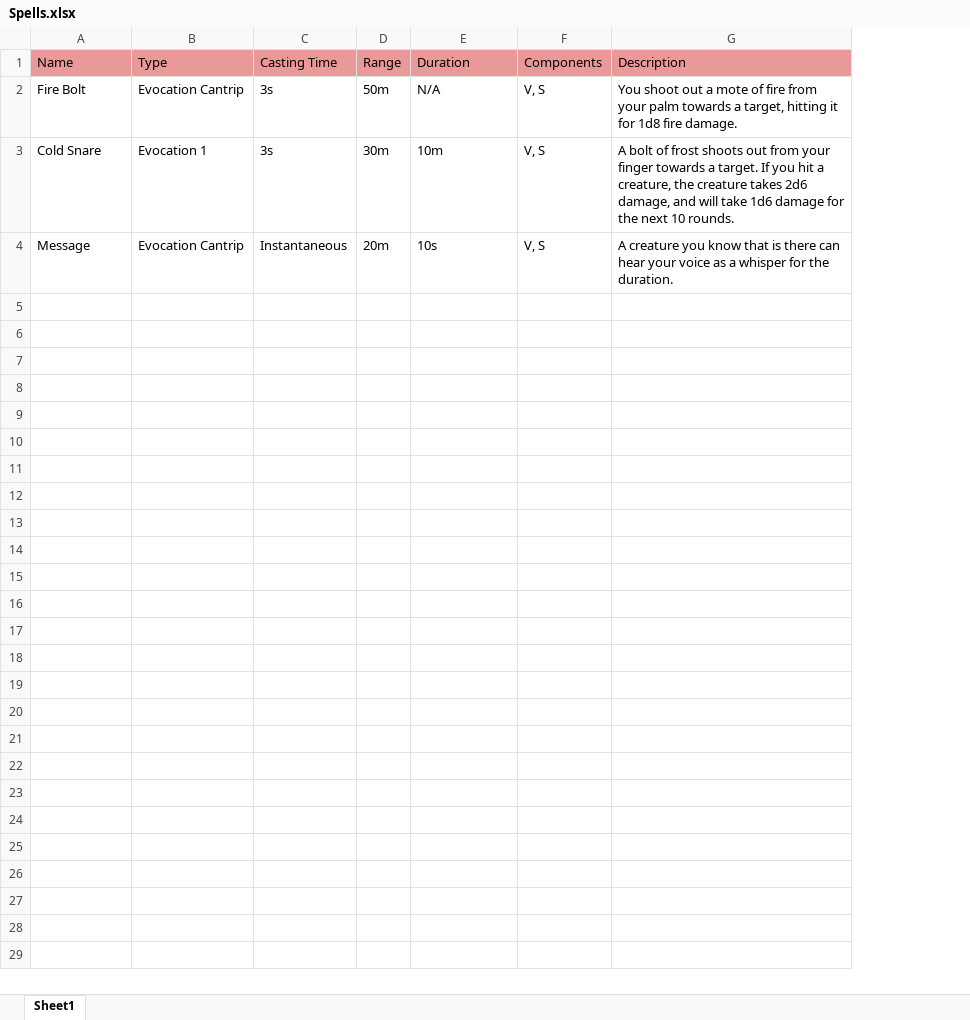
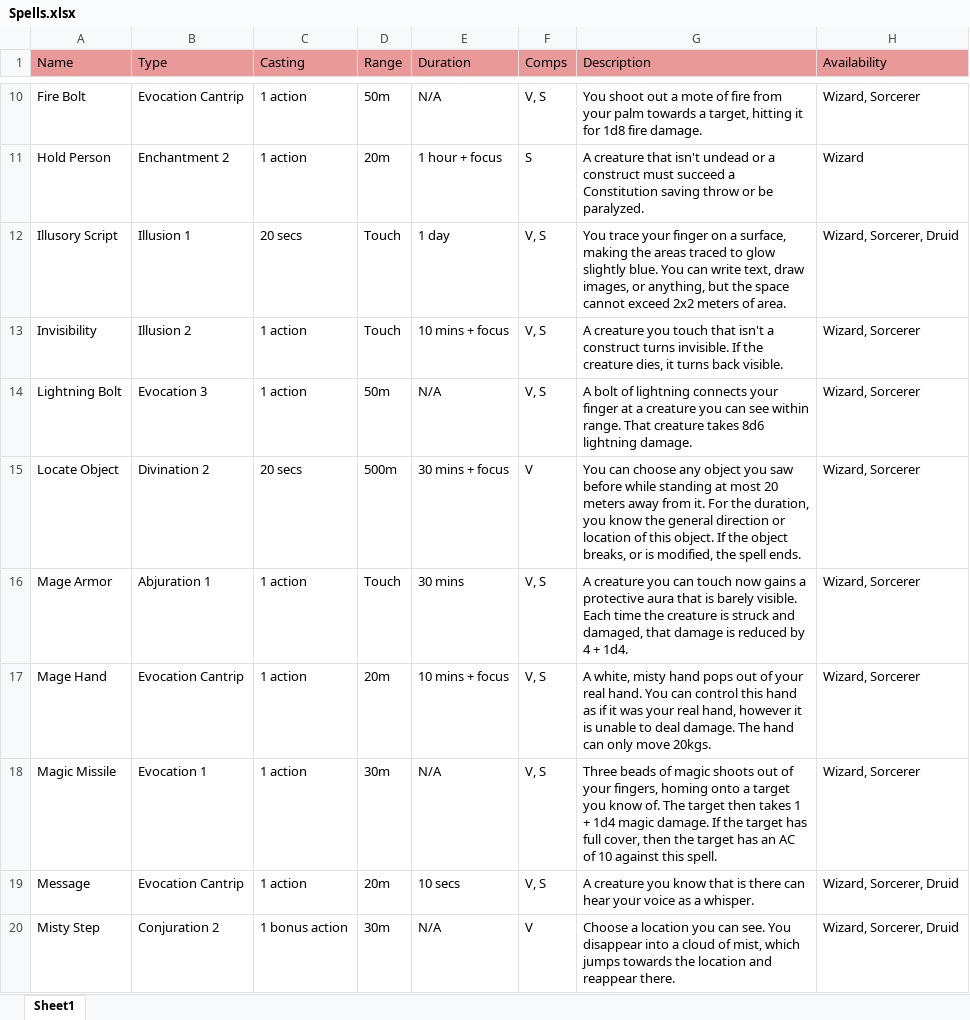
Before and after one commit to Oneo64/Aldpor, an Excel workbook: Spells.xlsx, sheet Sheet1, drawn as a sheet; only a part is shown, gaps mark what is left out; values as stored, in another font and other column widths than the file's, no borders; charts and pictures not drawn; removed rows and columns are numbered as before the commit, all else as after; the diff covers the shown part only; the diff names each change by its address in the sheet, - before the commit and + after, or states it on an @@ line.

Commit message:
spells
spells

```diff
--- a/Spells.xlsx (sheet Sheet1)
+++ b/Spells.xlsx (sheet Sheet1)
-column C (Casting Time), rows 2-4: 3s | 3s | Instantaneous
+column C (Casting), row 10: 1 action; rows 18-19: 1 action | 1 action
-column F (Components), rows 2-4: all V, S
+column F (Comps), row 10: V, S; rows 18-19: V, S | V, S
+column H (Availability), row 10: Wizard, Sorcerer; rows 18-19: Wizard, Sorcerer | Wizard, Sorcerer, Druid
+row 11: Hold Person | Enchantment 2 | 1 action | 20m | 1 hour + focus | S | A creature that isn't undead or a construct must succeed a Constitution saving throw or be paralyzed. | Wizard
+row 12: Illusory Script | Illusion 1 | 20 secs | Touch | 1 day | V, S | You trace your finger on a surface, making the areas traced to glow slightly blue. You can write text, draw images, or anything, but the space cannot exceed 2x2 meters of area. | Wizard, Sorcerer, Druid
+row 13: Invisibility | Illusion 2 | 1 action | Touch | 10 mins + focus | V, S | A creature you touch that isn't a construct turns invisible. If the creature dies, it turns back visible. | Wizard, Sorcerer
+row 14: Lightning Bolt | Evocation 3 | 1 action | 50m | N/A | V, S | A bolt of lightning connects your finger at a creature you can see within range. That creature takes 8d6 lightning damage. | Wizard, Sorcerer
+row 15: Locate Object | Divination 2 | 20 secs | 500m | 30 mins + focus | V | You can choose any object you saw before while standing at most 20 meters away from it. For the duration, you know the general direction or location of this object. If the object breaks, or is modified, the spell ends. | Wizard, Sorcerer
+row 16: Mage Armor | Abjuration 1 | 1 action | Touch | 30 mins | V, S | A creature you can touch now gains a protective aura that is barely visible. Each time the creature is struck and damaged, that damage is reduced by 4 + 1d4. | Wizard, Sorcerer
+row 17: Mage Hand | Evocation Cantrip | 1 action | 20m | 10 mins + focus | V, S | A white, misty hand pops out of your real hand. You can control this hand as if it was your real hand, however it is unable to deal damage. The hand can only move 20kgs. | Wizard, Sorcerer
-A18 (Name): Cold Snare
+A18 (Name): Magic Missile
-E18 (Duration): 10m
+E18 (Duration): N/A
-G18 (Description): A bolt of frost shoots out from your finger towards a target. If you hit a creature, the creature takes 2d6 damage, and will take 1d6 damage for the next 10 rounds.
+G18 (Description): Three beads of magic shoots out of your fingers, homing onto a target you know of. The target then takes 1 + 1d4 magic damage. If the target has full cover, then the target has an AC of 10 against this spell.
-E19 (Duration): 10s
+E19 (Duration): 10 secs
-G19 (Description): …as a whisper for the duration.
+G19 (Description): …as a whisper.
+row 20: Misty Step | Conjuration 2 | 1 bonus action | 30m | N/A | V | Choose a location you can see. You disappear into a cloud of mist, which jumps towards the location and reappear there. | Wizard, Sorcerer, Druid
```
Also changed, not shown: 23 added rows elsewhere in this sheet, 4 other files.
